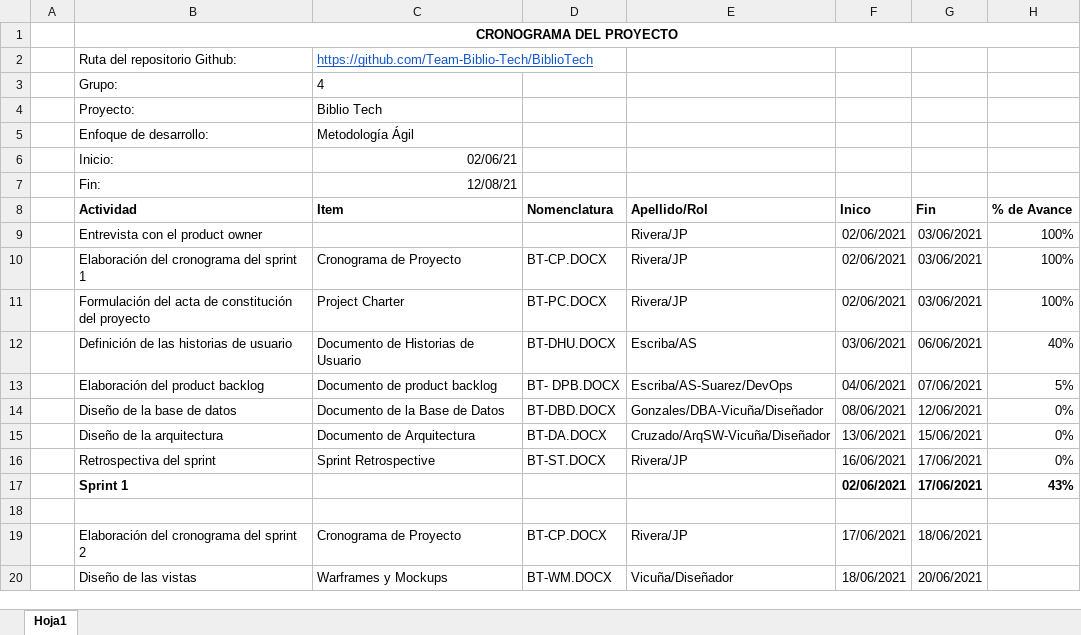
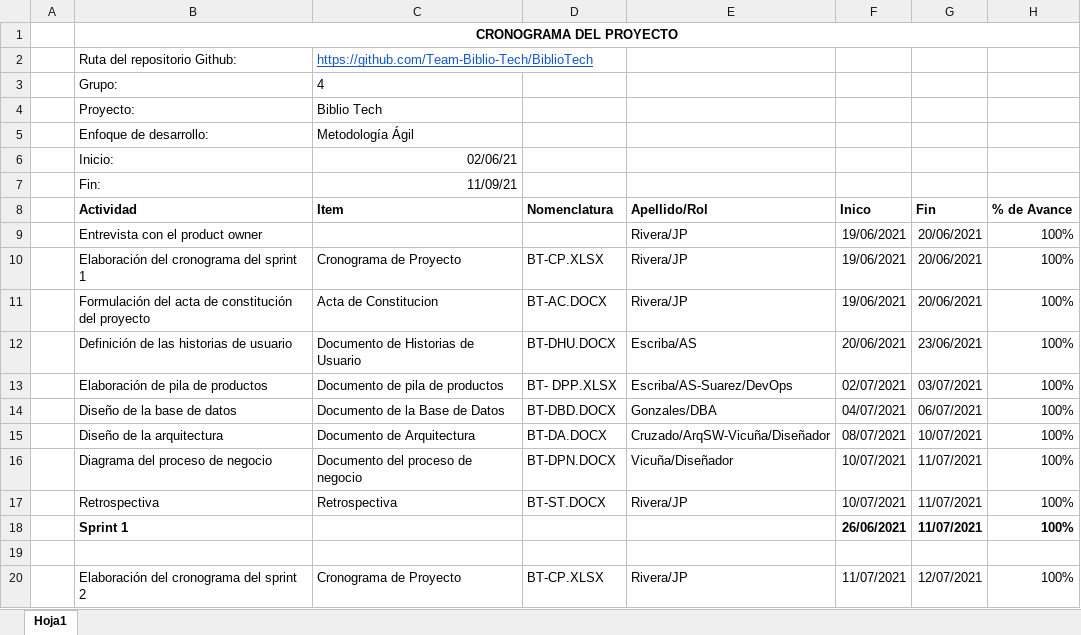
Before and after one commit to Team-Biblio-Tech/BiblioTech, an Excel workbook: Desarrollo/BiblioTech/documentacion/BT-CP.xlsx, sheet Hoja1, drawn as a sheet; only a part is shown; values as stored, in another font and other column widths than the file's, no borders; charts and pictures not drawn; removed rows and columns are numbered as before the commit, all else as after; the diff covers the shown part only; the diff names each change by its address in the sheet, - before the commit and + after, or states it on an @@ line.

Commit message:
update cronograma

```diff
--- a/Desarrollo/BiblioTech/documentacion/BT-CP.xlsx (sheet Hoja1)
+++ b/Desarrollo/BiblioTech/documentacion/BT-CP.xlsx (sheet Hoja1)
-C7 (Item): 12/08/21
+C7 (Item): 11/09/21
-F9:F11 (Inico): 02/06/2021
+F9:F11 (Inico): 19/06/2021
-G9:G11 (Fin): 03/06/2021
+G9:G11 (Fin): 20/06/2021
-D10 (Nomenclatura): BT-CP.DOCX
+D10 (Nomenclatura): BT-CP.XLSX
-C11 (Item): Project Charter
+C11 (Item): Acta de Constitucion
-D11 (Nomenclatura): BT-PC.DOCX
+D11 (Nomenclatura): BT-AC.DOCX
-F12 (Inico): 03/06/2021
+F12 (Inico): 20/06/2021
-G12 (Fin): 06/06/2021
+G12 (Fin): 23/06/2021
-H12 (% de Avance): 40%
+H12 (% de Avance): 100%
-row 13:  | Elaboración del product backlog | Documento de product backlog | BT- DPB.DOCX | Escriba/AS-Suarez/DevOps | 04/06/2021 | 07/06/2021 | 5%
+row 13:  | Elaboración de pila de productos | Documento de pila de productos | BT- DPP.XLSX | Escriba/AS-Suarez/DevOps | 02/07/2021 | 03/07/2021 | 100%
-E14 (Apellido/Rol): Gonzales/DBA-Vicuña/Diseñador
+E14 (Apellido/Rol): Gonzales/DBA
-F14 (Inico): 08/06/2021
+F14 (Inico): 04/07/2021
-G14 (Fin): 12/06/2021
+G14 (Fin): 06/07/2021
-H14:H15 (% de Avance): 0%
+H14:H15 (% de Avance): 100%
-F15 (Inico): 13/06/2021
+F15 (Inico): 08/07/2021
-G15 (Fin): 15/06/2021
+G15 (Fin): 10/07/2021
+row 16:  | Diagrama del proceso de negocio | Documento del proceso de negocio | BT-DPN.DOCX | Vicuña/Diseñador | 10/07/2021 | 11/07/2021 | 100%
-B17 (Actividad): Retrospectiva del sprint
+B17 (Actividad): Retrospectiva
-C17 (Item): Sprint Retrospective
+C17 (Item): Retrospectiva
-F17 (Inico): 16/06/2021
+F17 (Inico): 10/07/2021
-G17:G18 (Fin): 17/06/2021
+G17:G18 (Fin): 11/07/2021
-H17 (% de Avance): 0%
+H17 (% de Avance): 100%
-F18 (Inico): 02/06/2021
+F18 (Inico): 26/06/2021
-H18 (% de Avance): 43%
+H18 (% de Avance): 100%
-D20 (Nomenclatura): BT-CP.DOCX
+D20 (Nomenclatura): BT-CP.XLSX
-F20 (Inico): 17/06/2021
+F20 (Inico): 11/07/2021
-G20 (Fin): 18/06/2021
+G20 (Fin): 12/07/2021
-H20 (% de Avance): (empty)
+H20 (% de Avance): 100%
-row 20:  | Diseño de las vistas | Warframes y Mockups | BT-WM.DOCX | Vicuña/Diseñador | 18/06/2021 | 20/06/2021
```
Also changed, not shown: 4 added rows, 2 removed rows and 70 edited cells elsewhere in this sheet.
